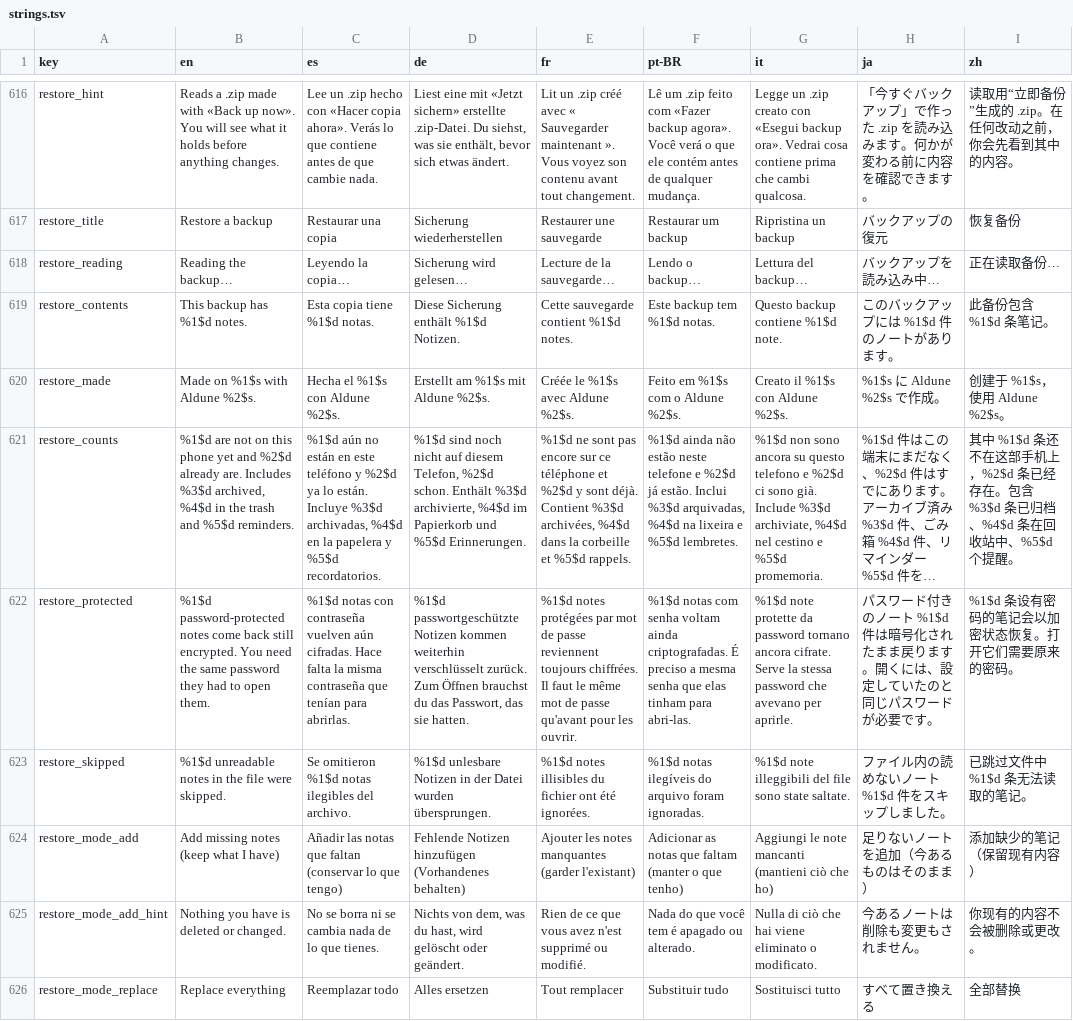
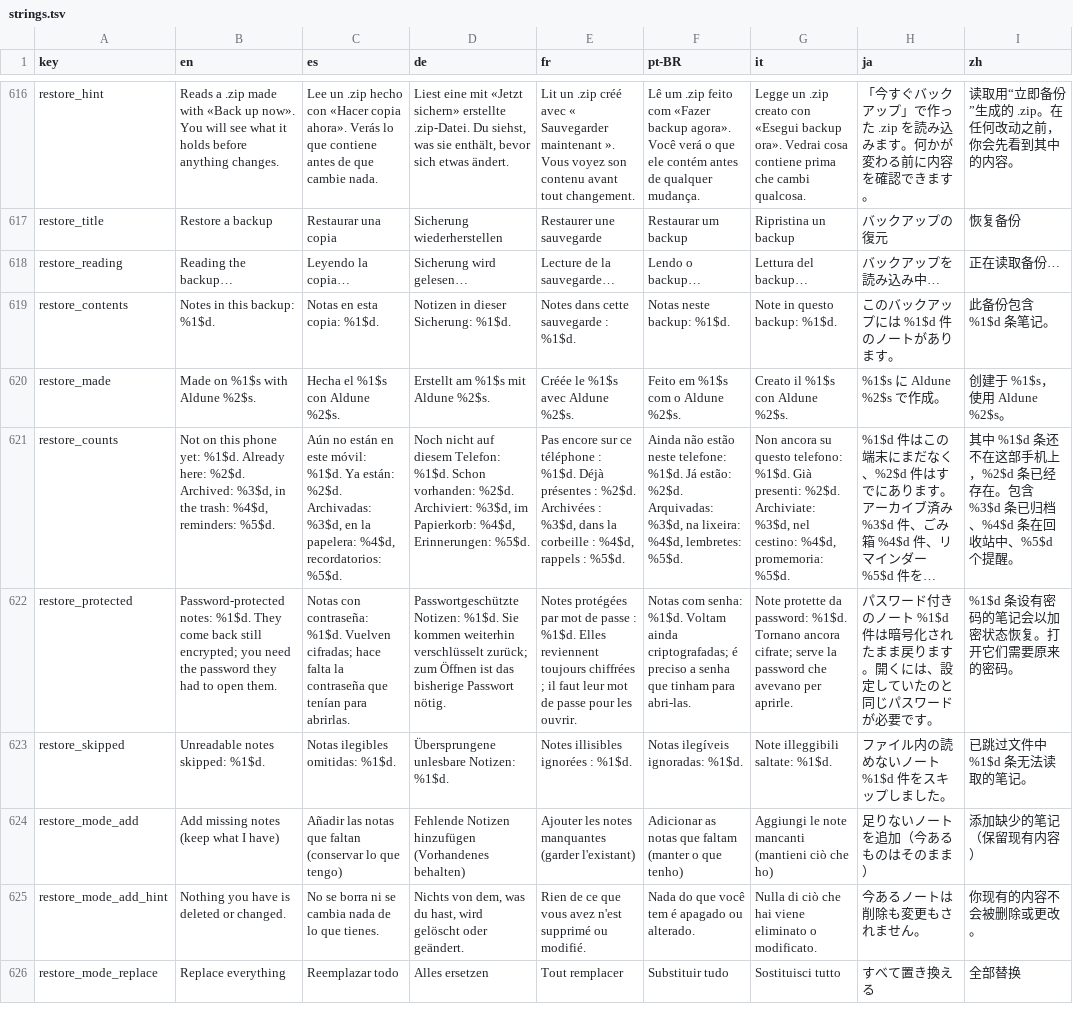
Before and after one commit to NachoPola16/aldune, a TSV file: android/strings.tsv, drawn as a sheet; only a part is shown, gaps mark what is left out; long unchanged cells end in …; the diff covers the shown part only; the diff names each change by its address in the sheet, - before the commit and + after, or states it on an @@ line.

Commit message:
Windows: the rows of Manage notes use a calmer face (chroma 0.6, ink derived from it); Android: backup and restore texts without plural forms

```diff
--- a/android/strings.tsv
+++ b/android/strings.tsv
-B619 (en): This backup has %1$d notes.
+B619 (en): Notes in this backup: %1$d.
-C619 (es): Esta copia tiene %1$d notas.
+C619 (es): Notas en esta copia: %1$d.
-D619 (de): Diese Sicherung enthält %1$d Notizen.
+D619 (de): Notizen in dieser Sicherung: %1$d.
-E619 (fr): Cette sauvegarde contient %1$d notes.
+E619 (fr): Notes dans cette sauvegarde : %1$d.
-F619 (pt-BR): Este backup tem %1$d notas.
+F619 (pt-BR): Notas neste backup: %1$d.
-G619 (it): Questo backup contiene %1$d note.
+G619 (it): Note in questo backup: %1$d.
-B621 (en): %1$d are not on this phone yet and %2$d already are. Includes %3$d archived, %4$d in the trash and %5$d reminders.
+B621 (en): Not on this phone yet: %1$d. Already here: %2$d. Archived: %3$d, in the trash: %4$d, reminders: %5$d.
-C621 (es): %1$d aún no están en este teléfono y %2$d ya lo están. Incluye %3$d archivadas, %4$d en la papelera y %5$d recordatorios.
+C621 (es): Aún no están en este móvil: %1$d. Ya están: %2$d. Archivadas: %3$d, en la papelera: %4$d, recordatorios: %5$d.
-D621 (de): %1$d sind noch nicht auf diesem Telefon, %2$d schon. Enthält %3$d archivierte, %4$d im Papierkorb und %5$d Erinnerungen.
+D621 (de): Noch nicht auf diesem Telefon: %1$d. Schon vorhanden: %2$d. Archiviert: %3$d, im Papierkorb: %4$d, Erinnerungen: %5$d.
-E621 (fr): %1$d ne sont pas encore sur ce téléphone et %2$d y sont déjà. Contient %3$d archivées, %4$d dans la corbeille et %5$d rappels.
+E621 (fr): Pas encore sur ce téléphone : %1$d. Déjà présentes : %2$d. Archivées : %3$d, dans la corbeille : %4$d, rappels : %5$d.
-F621 (pt-BR): %1$d ainda não estão neste telefone e %2$d já estão. Inclui %3$d arquivadas, %4$d na lixeira e %5$d lembretes.
+F621 (pt-BR): Ainda não estão neste telefone: %1$d. Já estão: %2$d. Arquivadas: %3$d, na lixeira: %4$d, lembretes: %5$d.
-G621 (it): %1$d non sono ancora su questo telefono e %2$d ci sono già. Include %3$d archiviate, %4$d nel cestino e %5$d promemoria.
+G621 (it): Non ancora su questo telefono: %1$d. Già presenti: %2$d. Archiviate: %3$d, nel cestino: %4$d, promemoria: %5$d.
-B622 (en): %1$d password-protected notes come back still encrypted. You need the same password they…
+B622 (en): Password-protected notes: %1$d. They come back still encrypted; you need the password they…
-C622 (es): %1$d notas con contraseña vuelven aún cifradas. Hace falta la misma contraseña que…
+C622 (es): Notas con contraseña: %1$d. Vuelven cifradas; hace falta la contraseña que…
-D622 (de): %1$d passwortgeschützte Notizen kommen weiterhin verschlüsselt zurück. Zum Öffnen brauchst du das Passwort, das sie hatten.
+D622 (de): Passwortgeschützte Notizen: %1$d. Sie kommen weiterhin verschlüsselt zurück; zum Öffnen ist das bisherige Passwort nötig.
-E622 (fr): %1$d notes protégées par mot de passe reviennent toujours chiffrées. Il faut le même mot de passe qu'avant pour les…
+E622 (fr): Notes protégées par mot de passe : %1$d. Elles reviennent toujours chiffrées ; il faut leur mot de passe pour les…
-F622 (pt-BR): %1$d notas com senha voltam ainda criptografadas. É preciso a mesma senha que elas tinham para…
+F622 (pt-BR): Notas com senha: %1$d. Voltam ainda criptografadas; é preciso a senha que tinham para…
-G622 (it): %1$d note protette da password tornano ancora cifrate. Serve la stessa password che…
+G622 (it): Note protette da password: %1$d. Tornano ancora cifrate; serve la password che…
-B623 (en): %1$d unreadable notes in the file were skipped.
+B623 (en): Unreadable notes skipped: %1$d.
-C623 (es): Se omitieron %1$d notas ilegibles del archivo.
+C623 (es): Notas ilegibles omitidas: %1$d.
-D623 (de): %1$d unlesbare Notizen in der Datei wurden übersprungen.
+D623 (de): Übersprungene unlesbare Notizen: %1$d.
-E623 (fr): %1$d notes illisibles du fichier ont été ignorées.
+E623 (fr): Notes illisibles ignorées : %1$d.
-F623 (pt-BR): %1$d notas ilegíveis do arquivo foram ignoradas.
+F623 (pt-BR): Notas ilegíveis ignoradas: %1$d.
-G623 (it): %1$d note illeggibili del file sono state saltate.
+G623 (it): Note illeggibili saltate: %1$d.
```
Also changed, not shown: 24 edited cells elsewhere in this file, 9 other files.
